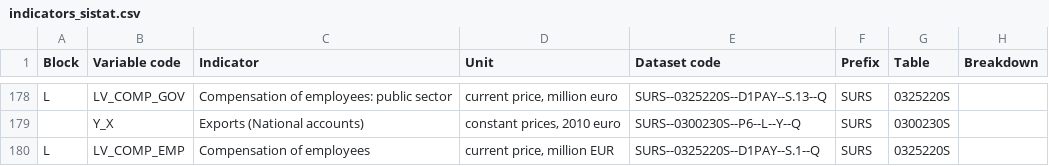
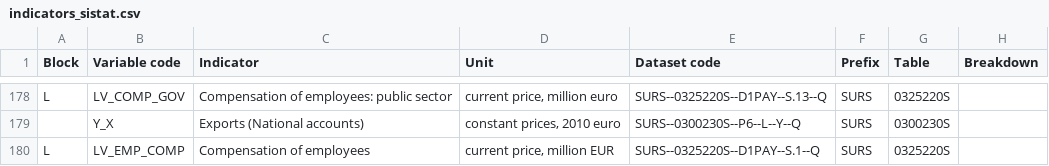
Before and after one commit to IMAD-UMAR/dittodb2platform, a CSV file: data/indicators_sistat.csv, drawn as a sheet; only a part is shown, gaps mark what is left out; the diff names each change by its address in the sheet, - before the commit and + after, or states it on an @@ line.

Commit message:
Harmonise LV_EMP_COMP name

```diff
--- a/data/indicators_sistat.csv
+++ b/data/indicators_sistat.csv
-B180 (Variable code): LV_COMP_EMP
+B180 (Variable code): LV_EMP_COMP
```
